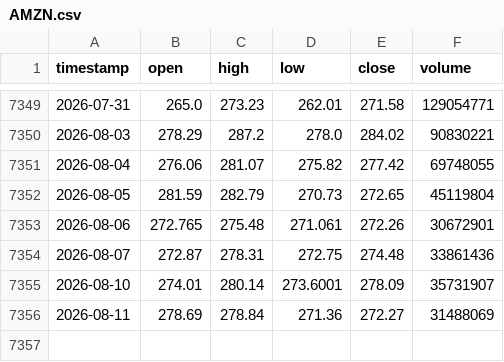
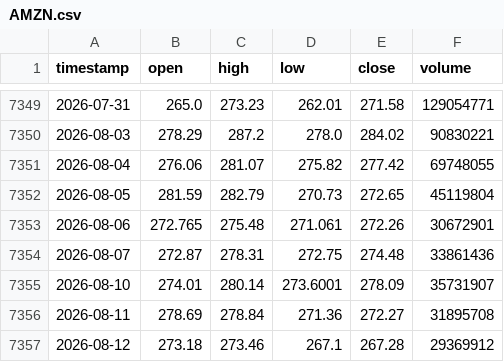
Before and after one commit to monica-a-git/Stock_Price_Detector, a CSV file: data/AMZN.csv, drawn as a sheet; only a part is shown, gaps mark what is left out.

```diff
--- a/data/AMZN.csv
+++ b/data/AMZN.csv
@@ -7355,2 +7355,3 @@ timestamp,open,high,low,close,volume
 2026-08-10,274.01,280.14,273.6001,278.09,35731907
-2026-08-11,278.69,278.84,271.36,272.27,31488069
+2026-08-11,278.69,278.84,271.36,272.27,31895708
+2026-08-12,273.18,273.46,267.1,267.28,29369912
```
Also changed, not shown: data/AAPL_predictions.csv, data/GOOGL.csv, 18 other files.
